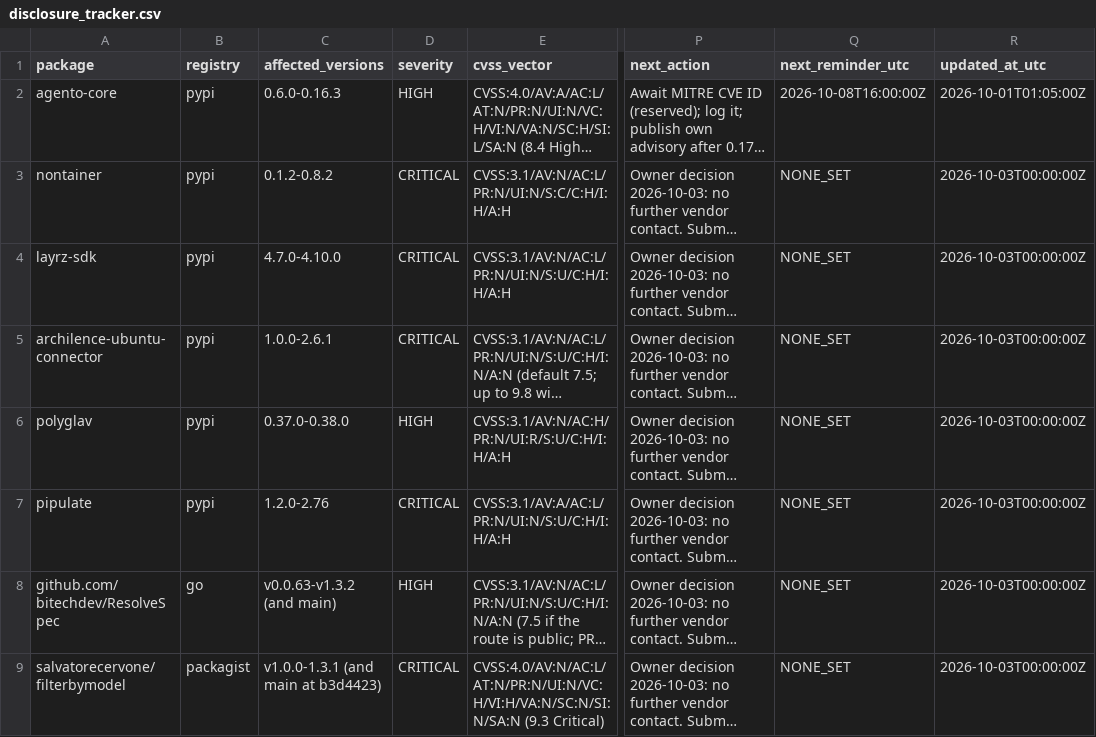
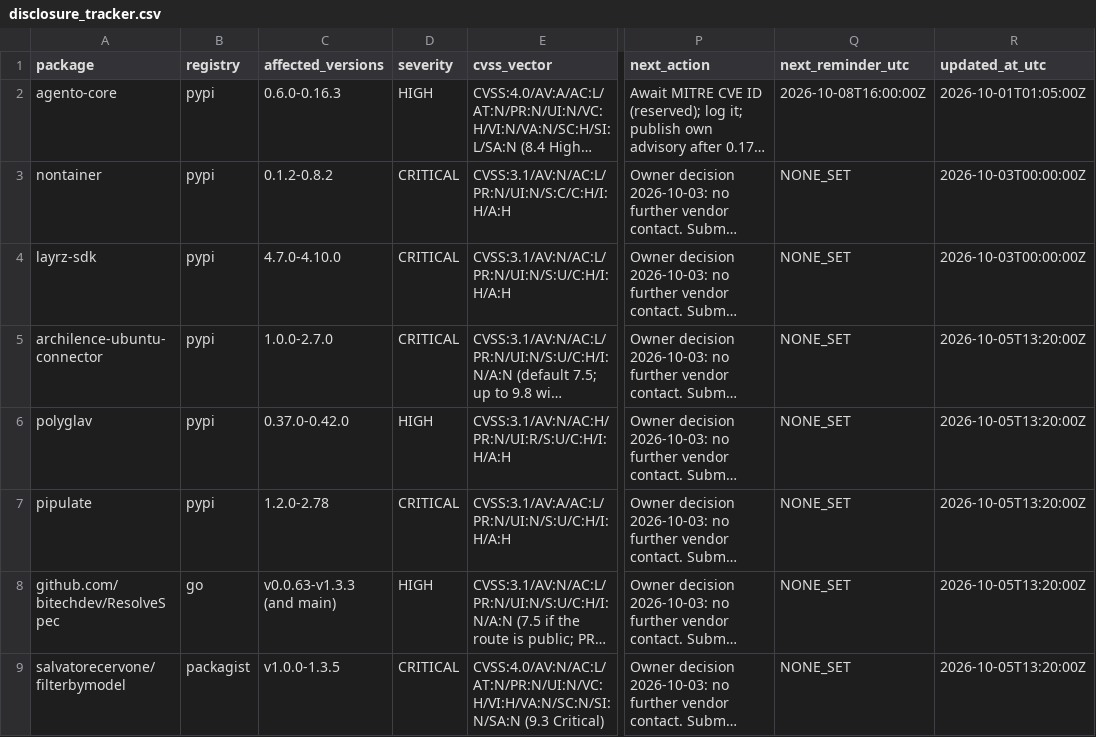
Before and after one commit to OpenSource-For-Freedom/Huginn, a CSV file: ledger/disclosure_tracker.csv, drawn as a sheet; only a part is shown, gaps mark what is left out; long unchanged cells end in …; the diff names each change by its address in the sheet, - before the commit and + after, or states it on an @@ line.

Commit message:
Extend affected ranges to latest releases (rechecked 2026-10-05)

```diff
--- a/ledger/disclosure_tracker.csv
+++ b/ledger/disclosure_tracker.csv
-C5 (affected_versions): 1.0.0-2.6.1
+C5 (affected_versions): 1.0.0-2.7.0
-R5:R9 (updated_at_utc): 2026-10-03T00:00:00Z
+R5:R9 (updated_at_utc): 2026-10-05T13:20:00Z
-C6 (affected_versions): 0.37.0-0.38.0
+C6 (affected_versions): 0.37.0-0.42.0
-C7 (affected_versions): 1.2.0-2.76
+C7 (affected_versions): 1.2.0-2.78
-C8 (affected_versions): v0.0.63-v1.3.2 (and main)
+C8 (affected_versions): v0.0.63-v1.3.3 (and main)
-C9 (affected_versions): v1.0.0-1.3.1 (and main at b3d4423)
+C9 (affected_versions): v1.0.0-1.3.5
```
Also changed, not shown: ledger/validated_findings.csv.
